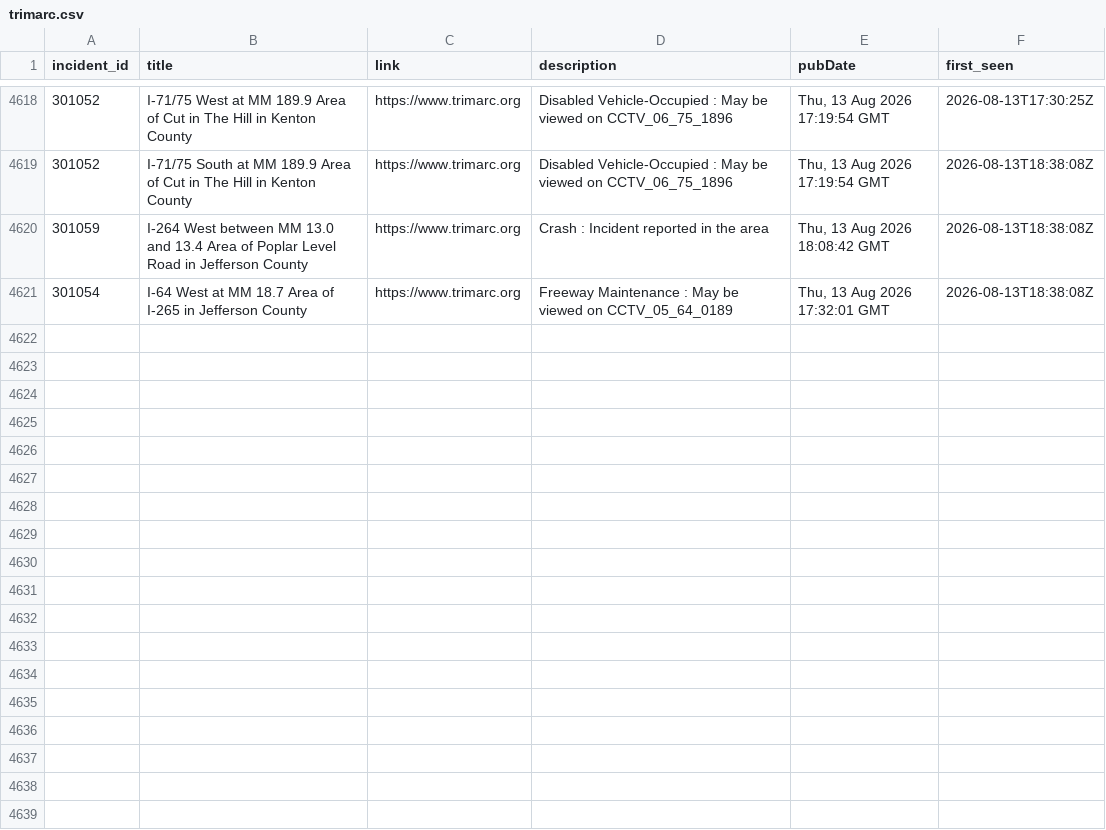
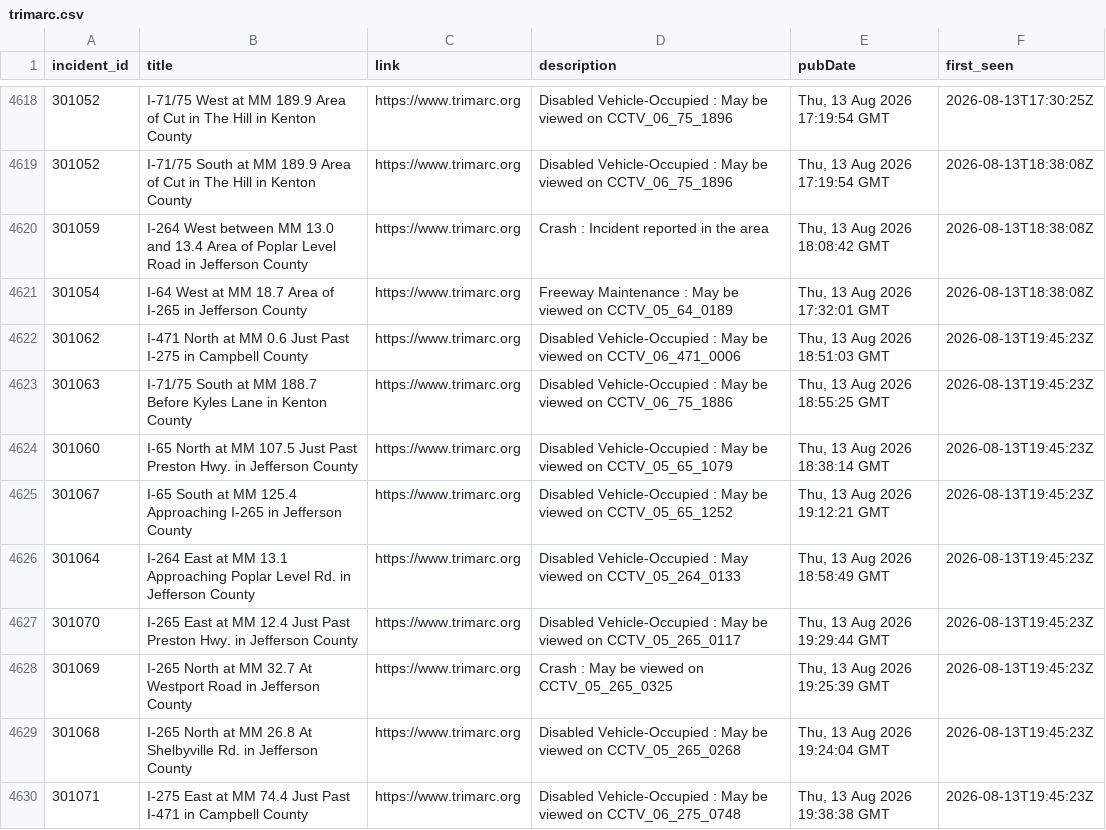
Before and after one commit to markschaver/TRIMARC, a CSV file: data/trimarc.csv, drawn as a sheet; only a part is shown, gaps mark what is left out.

```diff
--- a/data/trimarc.csv
+++ b/data/trimarc.csv
@@ -4621 +4621,10 @@ incident_id,title,link,description,pubDate,first_seen
 301054,I-64 West at MM 18.7 Area of I-265 in Jefferson County,https://www.trimarc.org,Freeway Maintenance : May be viewed on CCTV_05_64_0189,"Thu, 13 Aug 2026 17:32:01 GMT",2026-08-13T18:38:08Z
+301062,I-471 North at MM 0.6 Just Past I-275 in Campbell County,https://www.trimarc.org,Disabled Vehicle-Occupied : May be viewed on CCTV_06_471_0006,"Thu, 13 Aug 2026 18:51:03 GMT",2026-08-13T19:45:23Z
+301063,I-71/75 South at MM 188.7 Before Kyles Lane in Kenton County,https://www.trimarc.org,Disabled Vehicle-Occupied : May be viewed on CCTV_06_75_1886,"Thu, 13 Aug 2026 18:55:25 GMT",2026-08-13T19:45:23Z
+301060,I-65 North at MM 107.5 Just Past Preston Hwy. in Jefferson County,https://www.trimarc.org,Disabled Vehicle-Occupied : May be viewed on CCTV_05_65_1079,"Thu, 13 Aug 2026 18:38:14 GMT",2026-08-13T19:45:23Z
+301067,I-65 South at MM 125.4 Approaching I-265 in Jefferson County,https://www.trimarc.org,Disabled Vehicle-Occupied : May be viewed on CCTV_05_65_1252,"Thu, 13 Aug 2026 19:12:21 GMT",2026-08-13T19:45:23Z
+301064,I-264 East at MM 13.1 Approaching Poplar Level Rd. in Jefferson County,https://www.trimarc.org,Disabled Vehicle-Occupied : May viewed on CCTV_05_264_0133,"Thu, 13 Aug 2026 18:58:49 GMT",2026-08-13T19:45:23Z
+301070,I-265 East at MM 12.4 Just Past Preston Hwy. in Jefferson County,https://www.trimarc.org,Disabled Vehicle-Occupied : May be viewed on CCTV_05_265_0117,"Thu, 13 Aug 2026 19:29:44 GMT",2026-08-13T19:45:23Z
+301069,I-265 North at MM 32.7 At Westport Road in Jefferson County,https://www.trimarc.org,Crash : May be viewed on CCTV_05_265_0325,"Thu, 13 Aug 2026 19:25:39 GMT",2026-08-13T19:45:23Z
+301068,I-265 North at MM 26.8 At Shelbyville Rd. in Jefferson County,https://www.trimarc.org,Disabled Vehicle-Occupied : May be viewed on CCTV_05_265_0268,"Thu, 13 Aug 2026 19:24:04 GMT",2026-08-13T19:45:23Z
+301071,I-275 East at MM 74.4 Just Past I-471 in Campbell County,https://www.trimarc.org,Disabled Vehicle-Occupied : May be viewed on CCTV_06_275_0748,"Thu, 13 Aug 2026 19:38:38 GMT",2026-08-13T19:45:23Z
```
Also changed, not shown: 2 other files.
